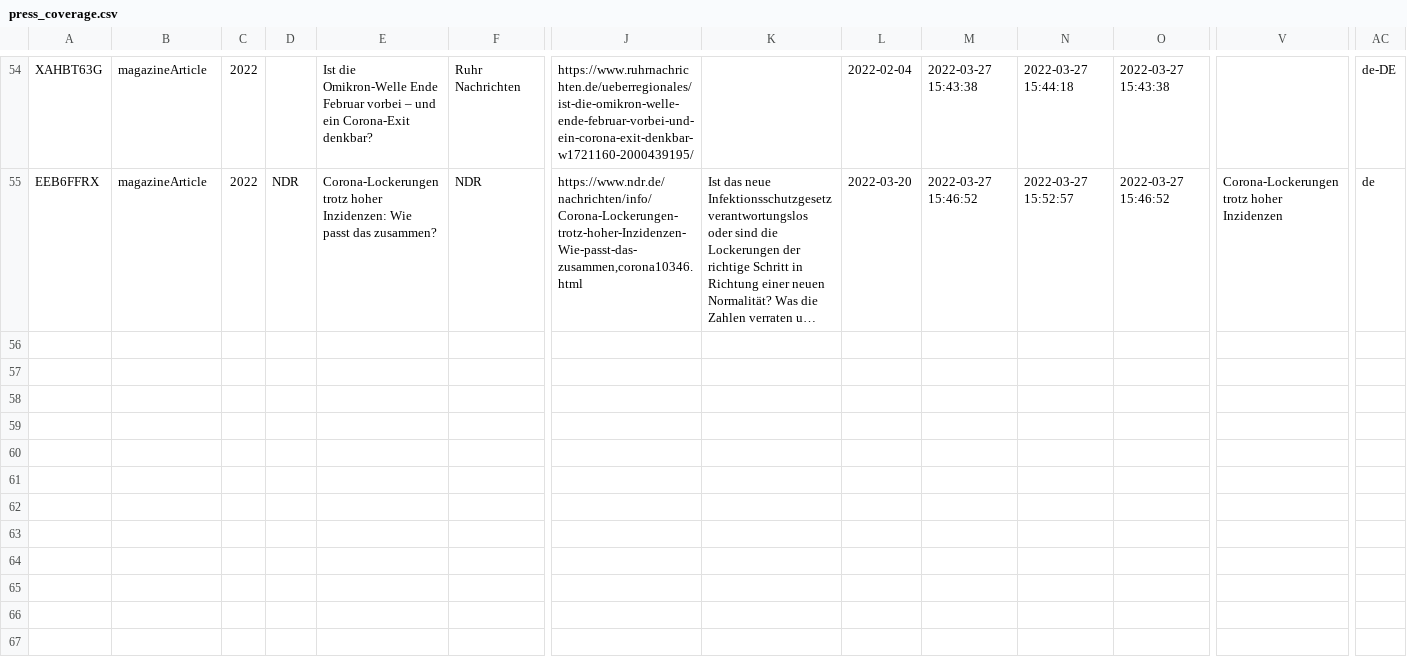
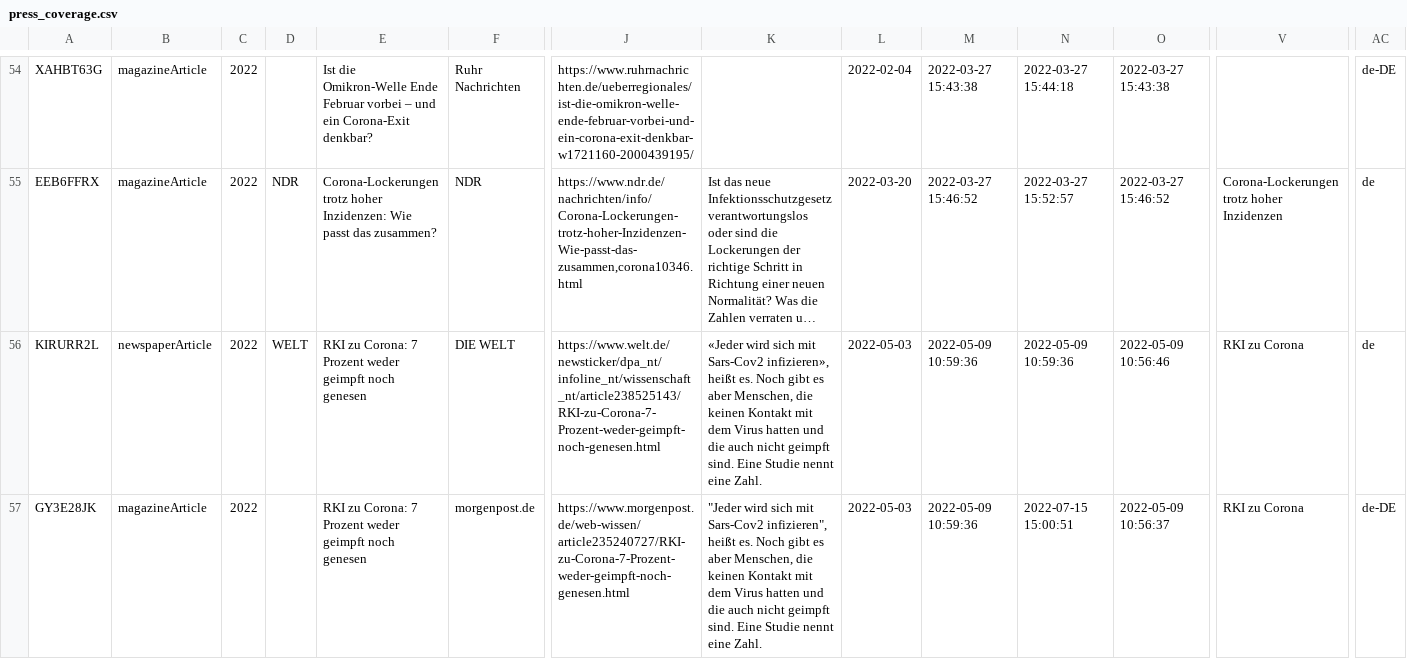
Before and after one commit to benmaier/CV, a CSV file: data/press_coverage.csv, drawn as a sheet; only a part is shown, gaps mark what is left out; long unchanged cells end in …; rows hold the shown columns only; the diff covers the shown part only; the diff names each change by its address in the sheet, - before the commit and + after, or states it on an @@ line.

```diff
--- a/data/press_coverage.csv
+++ b/data/press_coverage.csv
+row 56: KIRURR2L | newspaperArticle | 2022 | WELT | RKI zu Corona: 7 Prozent weder geimpft noch genesen | DIE WELT | https://www.welt.de/newsticker/dpa_nt/infoline_nt/wissenschaft_nt/article238525143/RKI-zu-Corona-7-Prozent-weder-geimpft-noch-genesen.html | «Jeder wird sich mit Sars-Cov2 infizieren», heißt es. Noch gibt es aber Menschen, die keinen Kontakt mit dem Virus hatten und die auch nicht geimpft sind. Eine Studie nennt eine Zahl. | 2022-05-03 | 2022-05-09 10:59:36 | 2022-05-09 10:59:36 | 2022-05-09 10:56:46 | RKI zu Corona | de
+row 57: GY3E28JK | magazineArticle | 2022 |  | RKI zu Corona: 7 Prozent weder geimpft noch genesen | morgenpost.de | https://www.morgenpost.de/web-wissen/article235240727/RKI-zu-Corona-7-Prozent-weder-geimpft-noch-genesen.html | "Jeder wird sich mit Sars-Cov2 infizieren", heißt es. Noch gibt es aber Menschen, die keinen Kontakt mit dem Virus hatten und die auch nicht geimpft sind. Eine Studie nennt eine Zahl. | 2022-05-03 | 2022-05-09 10:59:36 | 2022-07-15 15:00:51 | 2022-05-09 10:56:37 | RKI zu Corona | de-DE
```
Also changed, not shown: 5 added rows and 25 edited cells elsewhere in this file, 8 other files.
